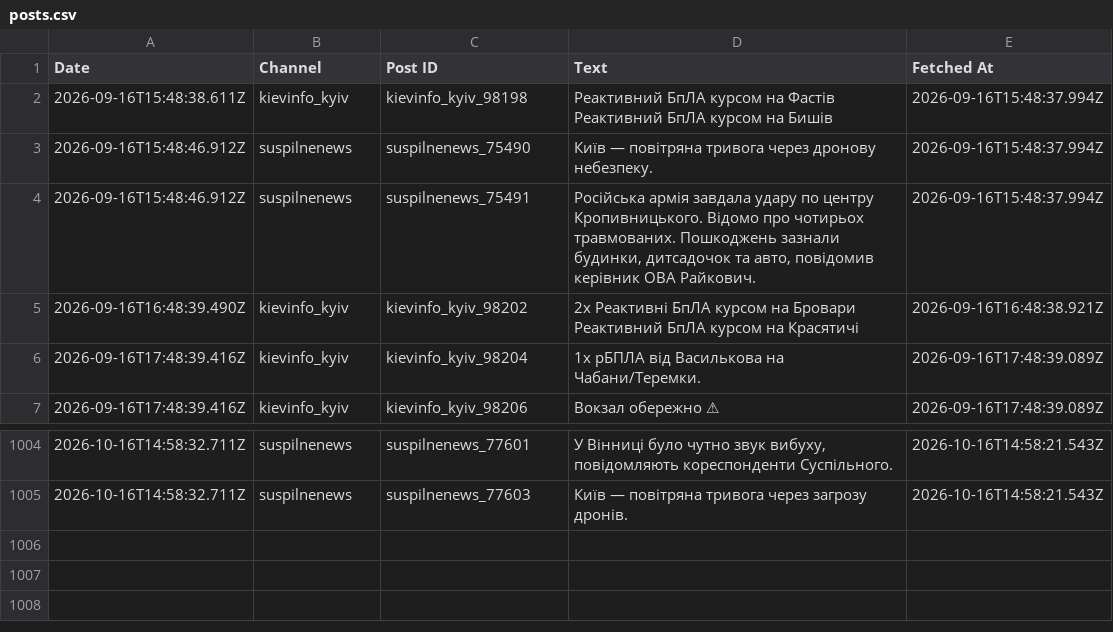
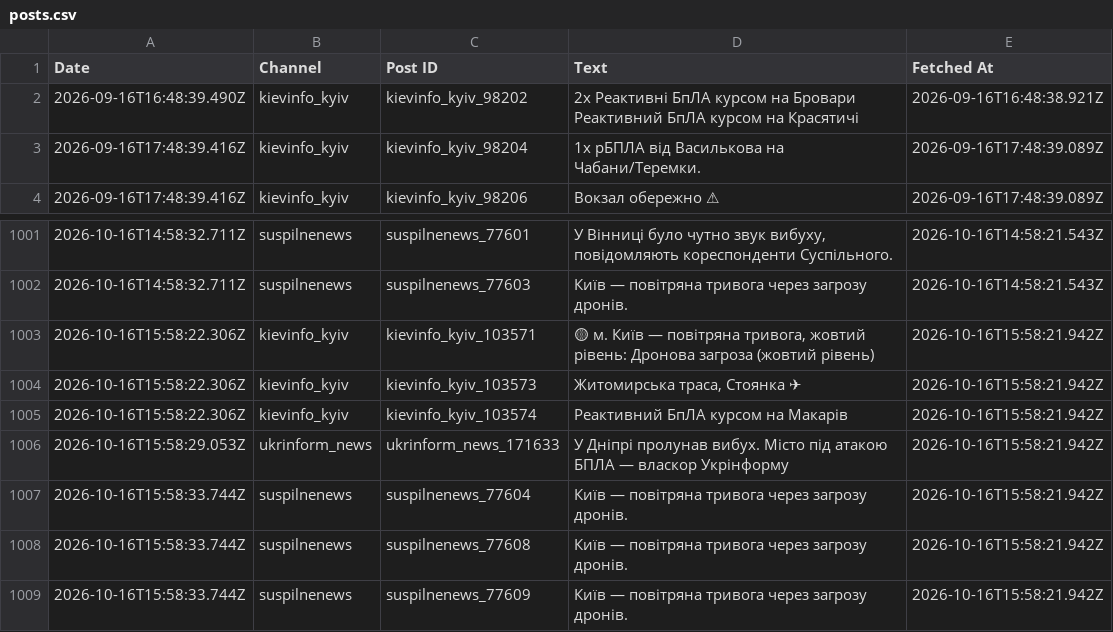
Before and after one commit to ymotorna/news-digest-data, a CSV file: posts.csv, drawn as a sheet; only a part is shown, gaps mark what is left out; removed rows and columns are numbered as before the commit, all else as after; ↵ is a line break in a cell; the diff names each change by its address in the sheet, - before the commit and + after, or states it on an @@ line.

Commit message:
Update 2026-10-16T15:58

```diff
--- a/posts.csv
+++ b/posts.csv
-row 2: 2026-09-16T15:48:38.611Z | kievinfo_kyiv | kievinfo_kyiv_98198 | Реактивний БпЛА курсом на Фастів ↵ Реактивний БпЛА курсом на Бишів | 2026-09-16T15:48:37.994Z
-row 3: 2026-09-16T15:48:46.912Z | suspilnenews | suspilnenews_75490 | Київ — повітряна тривога через дронову небезпеку. | 2026-09-16T15:48:37.994Z
-row 4: 2026-09-16T15:48:46.912Z | suspilnenews | suspilnenews_75491 | Російська армія завдала удару по центру Кропивницького. Відомо про чотирьох травмованих. Пошкоджень зазнали будинки, дитсадочок та авто, повідомив керівник ОВА Райкович. | 2026-09-16T15:48:37.994Z
+row 1003: 2026-10-16T15:58:22.306Z | kievinfo_kyiv | kievinfo_kyiv_103571 | 🟡 м. Київ — повітряна тривога, жовтий рівень: Дронова загроза (жовтий рівень) | 2026-10-16T15:58:21.942Z
+row 1004: 2026-10-16T15:58:22.306Z | kievinfo_kyiv | kievinfo_kyiv_103573 | Житомирська траса, Стоянка ✈ | 2026-10-16T15:58:21.942Z
+row 1005: 2026-10-16T15:58:22.306Z | kievinfo_kyiv | kievinfo_kyiv_103574 | Реактивний БпЛА курсом на Макарів | 2026-10-16T15:58:21.942Z
+row 1006: 2026-10-16T15:58:29.053Z | ukrinform_news | ukrinform_news_171633 | У Дніпрі пролунав вибух. Місто під атакою БПЛА — власкор Укрінформу | 2026-10-16T15:58:21.942Z
+row 1007: 2026-10-16T15:58:33.744Z | suspilnenews | suspilnenews_77604 | Київ — повітряна тривога через загрозу дронів. | 2026-10-16T15:58:21.942Z
+row 1008: 2026-10-16T15:58:33.744Z | suspilnenews | suspilnenews_77608 | Київ — повітряна тривога через загрозу дронів. | 2026-10-16T15:58:21.942Z
+row 1009: 2026-10-16T15:58:33.744Z | suspilnenews | suspilnenews_77609 | Київ — повітряна тривога через загрозу дронів. | 2026-10-16T15:58:21.942Z
```
